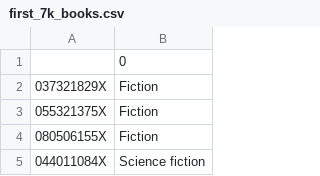
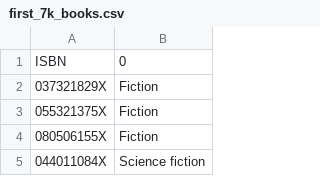
Before and after one commit to wolfervyn/DataExtraction, a CSV file: first_7k_books.csv, drawn as a sheet; only a part is shown.

Commit message:
filtering already extracted ISBNs

```diff
--- a/first_7k_books.csv
+++ b/first_7k_books.csv
@@ -1,2 +1,2 @@
-,0
+ISBN,0
 037321829X,Fiction
```
Also changed, not shown: 1 other file.
